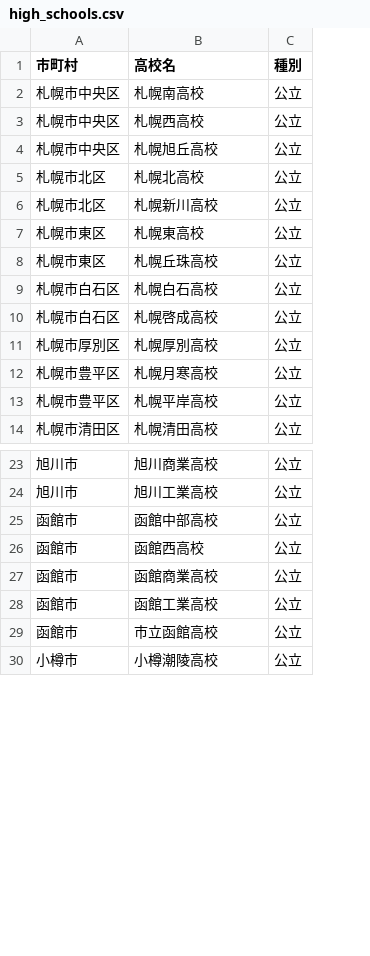
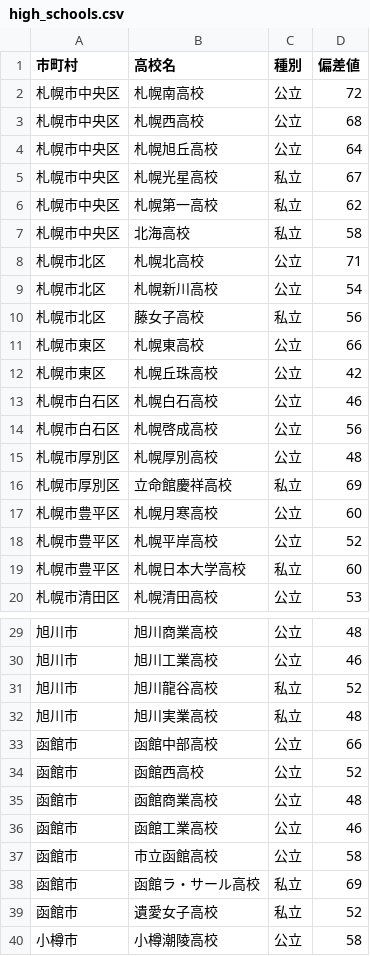
Before and after one commit to sanokazuya0306/hokkaido-life-simulator, a CSV file: data/high_schools.csv, drawn as a sheet; only a part is shown, gaps mark what is left out; the diff covers the shown part only; the diff names each change by its address in the sheet, - before the commit and + after, or states it on an @@ line.

```diff
--- a/data/high_schools.csv
+++ b/data/high_schools.csv
+column D (偏差値), rows 2-4: 72 | 68 | 64; rows 8-9: 71 | 54; rows 11-15: 66 | 42 | 46 | 56 | 48; rows 17-18: 60 | 52; row 20: 53; rows 29-30: 48 | 46; rows 33-37: 66 | 52 | 48 | 46 | 58; row 40: 58
+row 5: 札幌市中央区 | 札幌光星高校 | 私立 | 67
+row 6: 札幌市中央区 | 札幌第一高校 | 私立 | 62
+row 7: 札幌市中央区 | 北海高校 | 私立 | 58
+row 10: 札幌市北区 | 藤女子高校 | 私立 | 56
+row 16: 札幌市厚別区 | 立命館慶祥高校 | 私立 | 69
+row 19: 札幌市豊平区 | 札幌日本大学高校 | 私立 | 60
+row 31: 旭川市 | 旭川龍谷高校 | 私立 | 52
+row 32: 旭川市 | 旭川実業高校 | 私立 | 48
+row 38: 函館市 | 函館ラ・サール高校 | 私立 | 69
+row 39: 函館市 | 遺愛女子高校 | 私立 | 52
```
Also changed, not shown: 5 added rows, 23 removed rows and 1 edited cell elsewhere in this file, data/death_by_age.csv, data/tokyo/death_by_age.csv, 18 other files.
